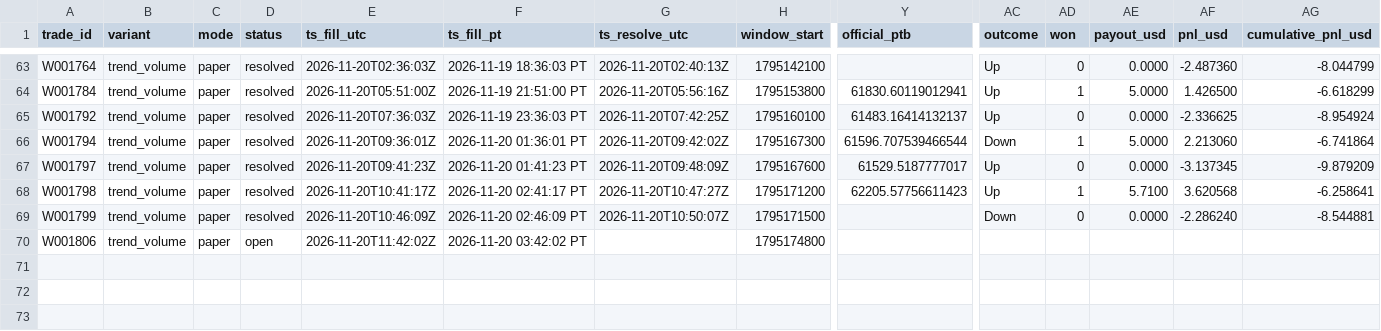
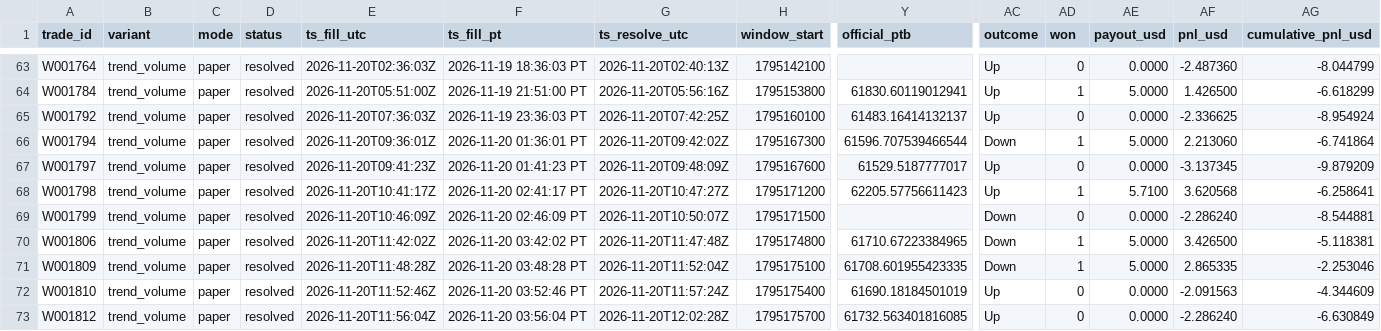
Before and after one commit to michaeldeuchar-dotcom/btc5m-paper-bot, a CSV file: data/week1/trades_trend_volume.csv, drawn as a sheet; only a part is shown, gaps mark what is left out; rows hold the shown columns only; the diff names each change by its address in the sheet, - before the commit and + after, or states it on an @@ line.

```diff
--- a/data/week1/trades_trend_volume.csv
+++ b/data/week1/trades_trend_volume.csv
-D70 (status): open
+D70 (status): resolved
-G70 (ts_resolve_utc): (empty)
+G70 (ts_resolve_utc): 2026-11-20T11:47:48Z
-Y70 (official_ptb): (empty)
+Y70 (official_ptb): 61710.67223384965
-AC70 (outcome): (empty)
+AC70 (outcome): Down
-AD70 (won): (empty)
+AD70 (won): 1
-AE70 (payout_usd): (empty)
+AE70 (payout_usd): 5.0000
-AF70 (pnl_usd): (empty)
+AF70 (pnl_usd): 3.426500
-AG70 (cumulative_pnl_usd): (empty)
+AG70 (cumulative_pnl_usd): -5.118381
+row 71: W001809 | trend_volume | paper | resolved | 2026-11-20T11:48:28Z | 2026-11-20 03:48:28 PT | 2026-11-20T11:52:04Z | 1795175100 | 61708.601955423335 | Down | 1 | 5.0000 | 2.865335 | -2.253046
+row 72: W001810 | trend_volume | paper | resolved | 2026-11-20T11:52:46Z | 2026-11-20 03:52:46 PT | 2026-11-20T11:57:24Z | 1795175400 | 61690.18184501019 | Up | 0 | 0.0000 | -2.091563 | -4.344609
+row 73: W001812 | trend_volume | paper | resolved | 2026-11-20T11:56:04Z | 2026-11-20 03:56:04 PT | 2026-11-20T12:02:28Z | 1795175700 | 61732.563401816085 | Up | 0 | 0.0000 | -2.286240 | -6.630849
```
Also changed, not shown: data/week1/decisions_tail.csv, data/week1/trades_ride_favorite.csv, 5 other files.
